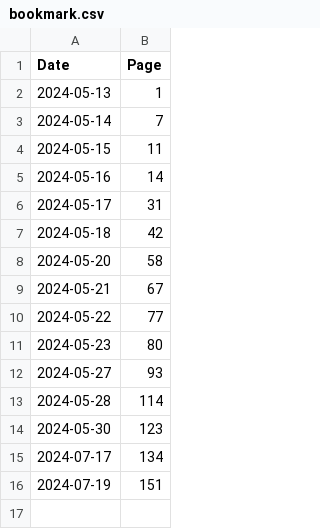
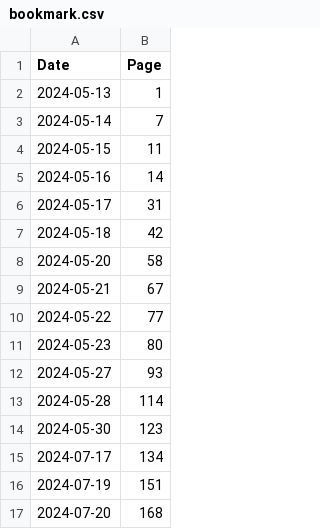
Before and after one commit to loganwatchorn/notes-pmpp, a CSV file: bookmark.csv, drawn as a sheet.

```diff
--- a/bookmark.csv
+++ b/bookmark.csv
@@ -16 +16,2 @@ Date,       Page
 2024-07-19, 151
+2024-07-20, 168
```
Also changed, not shown: 6 other files.
